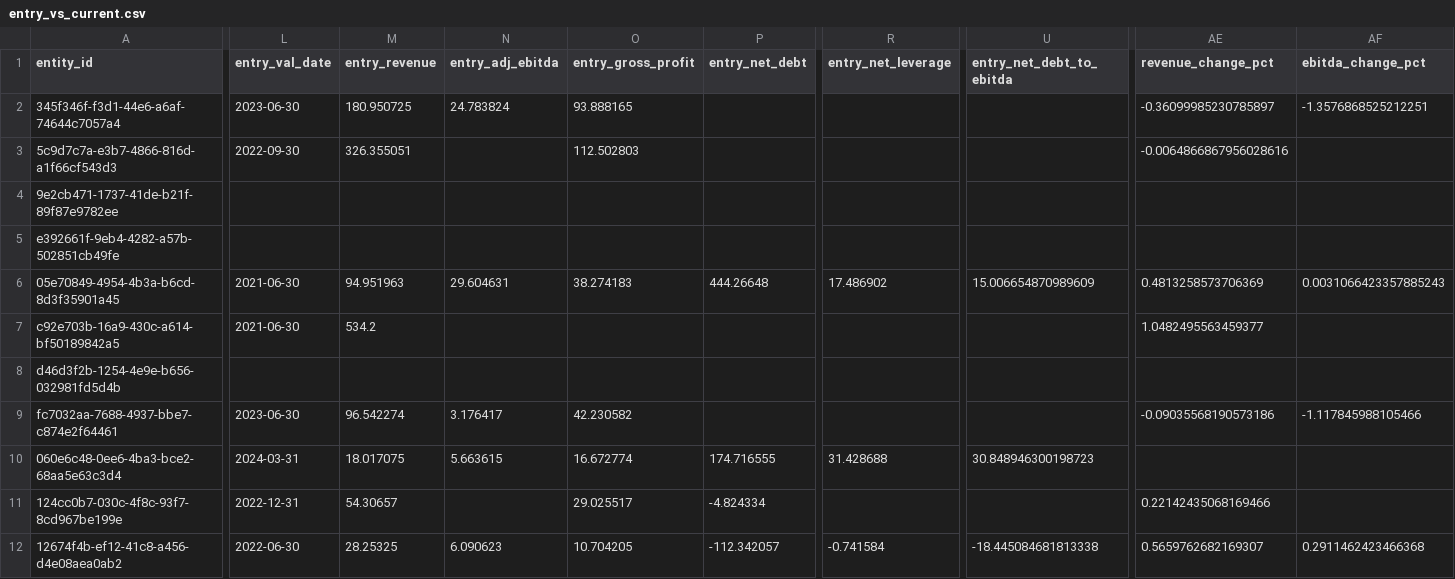
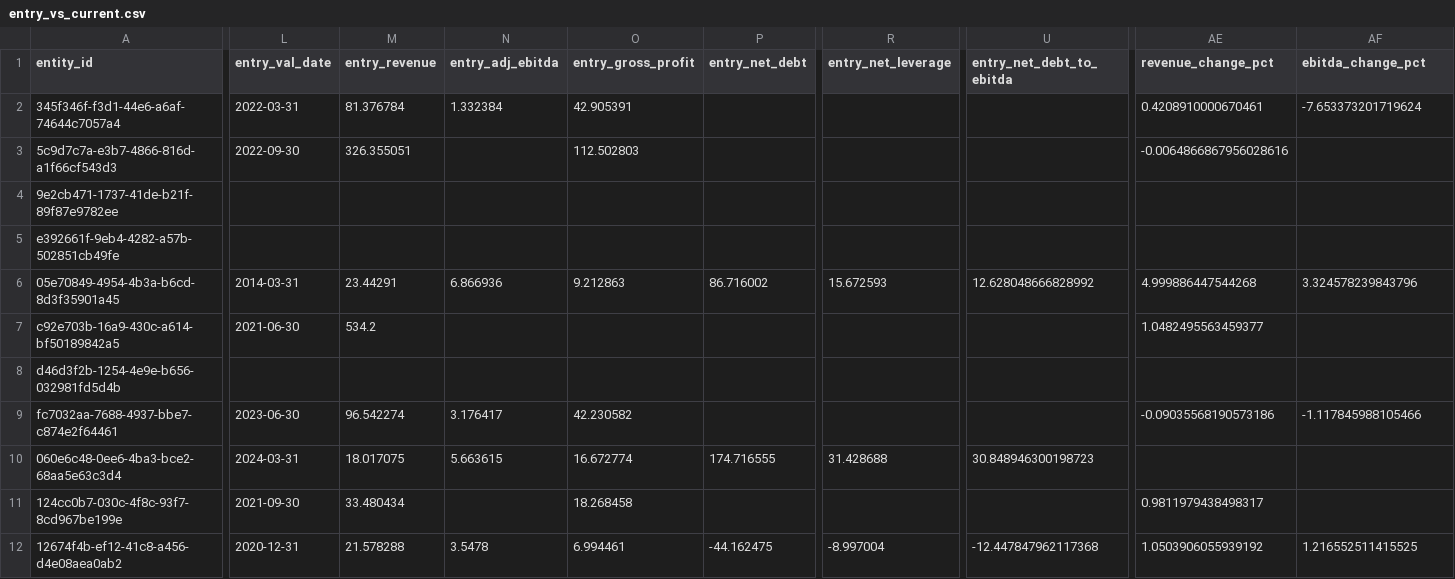
Before and after one commit to mrispoli99/tsg_portfolio, a CSV file: entry_vs_current.csv, drawn as a sheet; only a part is shown, gaps mark what is left out; the diff covers the shown part only; the diff names each change by its address in the sheet, - before the commit and + after, or states it on an @@ line.

```diff
--- a/entry_vs_current.csv
+++ b/entry_vs_current.csv
-L2 (entry_val_date): 2023-06-30
+L2 (entry_val_date): 2022-03-31
-M2 (entry_revenue): 180.950725
+M2 (entry_revenue): 81.376784
-N2 (entry_adj_ebitda): 24.783824
+N2 (entry_adj_ebitda): 1.332384
-O2 (entry_gross_profit): 93.888165
+O2 (entry_gross_profit): 42.905391
-AE2 (revenue_change_pct): -0.36099985230785897
+AE2 (revenue_change_pct): 0.4208910000670461
-AF2 (ebitda_change_pct): -1.3576868525212251
+AF2 (ebitda_change_pct): -7.653373201719624
-L6 (entry_val_date): 2021-06-30
+L6 (entry_val_date): 2014-03-31
-M6 (entry_revenue): 94.951963
+M6 (entry_revenue): 23.44291
-N6 (entry_adj_ebitda): 29.604631
+N6 (entry_adj_ebitda): 6.866936
-O6 (entry_gross_profit): 38.274183
+O6 (entry_gross_profit): 9.212863
-P6 (entry_net_debt): 444.26648
+P6 (entry_net_debt): 86.716002
-R6 (entry_net_leverage): 17.486902
+R6 (entry_net_leverage): 15.672593
-U6 (entry_net_debt_to_ebitda): 15.006654870989609
+U6 (entry_net_debt_to_ebitda): 12.628048666828992
-AE6 (revenue_change_pct): 0.4813258573706369
+AE6 (revenue_change_pct): 4.999886447544268
-AF6 (ebitda_change_pct): 0.0031066423357885243
+AF6 (ebitda_change_pct): 3.324578239843796
-L11 (entry_val_date): 2022-12-31
+L11 (entry_val_date): 2021-09-30
-M11 (entry_revenue): 54.30657
+M11 (entry_revenue): 33.480434
-O11 (entry_gross_profit): 29.025517
+O11 (entry_gross_profit): 18.268458
-P11 (entry_net_debt): -4.824334
+P11 (entry_net_debt): (empty)
-AE11 (revenue_change_pct): 0.22142435068169466
+AE11 (revenue_change_pct): 0.9811979438498317
-L12 (entry_val_date): 2022-06-30
+L12 (entry_val_date): 2020-12-31
-M12 (entry_revenue): 28.25325
+M12 (entry_revenue): 21.578288
-N12 (entry_adj_ebitda): 6.090623
+N12 (entry_adj_ebitda): 3.5478
-O12 (entry_gross_profit): 10.704205
+O12 (entry_gross_profit): 6.994461
-P12 (entry_net_debt): -112.342057
+P12 (entry_net_debt): -44.162475
-R12 (entry_net_leverage): -0.741584
+R12 (entry_net_leverage): -8.997004
-U12 (entry_net_debt_to_ebitda): -18.445084681813338
+U12 (entry_net_debt_to_ebitda): -12.447847962117368
-AE12 (revenue_change_pct): 0.5659762682169307
+AE12 (revenue_change_pct): 1.0503906055939192
-AF12 (ebitda_change_pct): 0.2911462423466368
+AF12 (ebitda_change_pct): 1.216552511415525
```
Also changed, not shown: 29 edited cells elsewhere in this file, financials_annual.csv, financials_monthly.csv, 7 other files.
